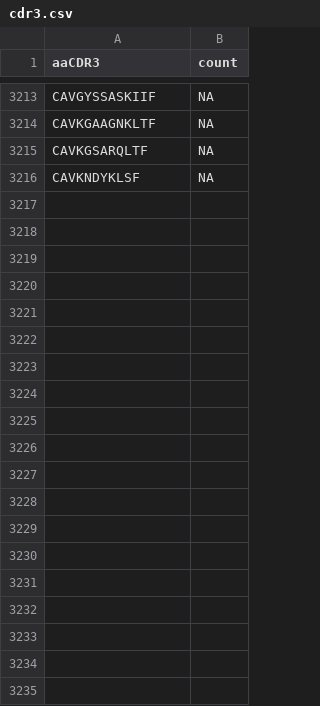
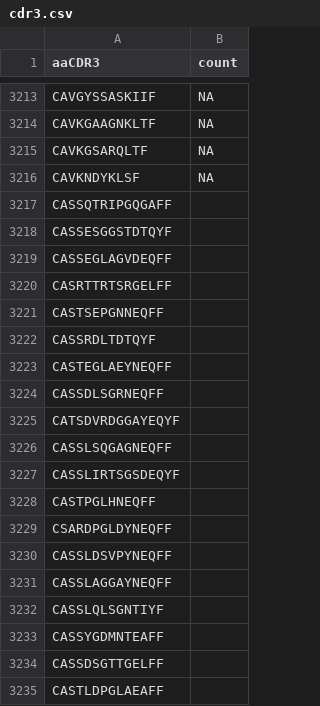
Before and after one commit to ElenaSavin/Keystone_Quest, a CSV file: cdr3.csv, drawn as a sheet; only a part is shown, gaps mark what is left out; the diff covers the shown part only; the diff names each change by its address in the sheet, - before the commit and + after, or states it on an @@ line.

```diff
--- a/cdr3.csv
+++ b/cdr3.csv
+row 3217: CASSQTRIPGQGAFF
+row 3218: CASSESGGSTDTQYF
+row 3219: CASSEGLAGVDEQFF
+row 3220: CASRTTRTSRGELFF
+row 3221: CASTSEPGNNEQFF
+row 3222: CASSRDLTDTQYF
+row 3223: CASTEGLAEYNEQFF
+row 3224: CASSDLSGRNEQFF
+row 3225: CATSDVRDGGAYEQYF
+row 3226: CASSLSQGAGNEQFF
+row 3227: CASSLIRTSGSDEQYF
+row 3228: CASTPGLHNEQFF
+row 3229: CSARDPGLDYNEQFF
+row 3230: CASSLDSVPYNEQFF
+row 3231: CASSLAGGAYNEQFF
+row 3232: CASSLQLSGNTIYF
+row 3233: CASSYGDMNTEAFF
+row 3234: CASSDSGTTGELFF
+row 3235: CASTLDPGLAEAFF
```
Also changed, not shown: 181 added rows elsewhere in this file, 8 other files.
